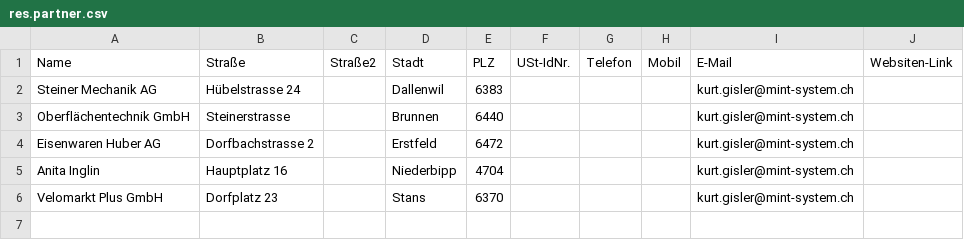
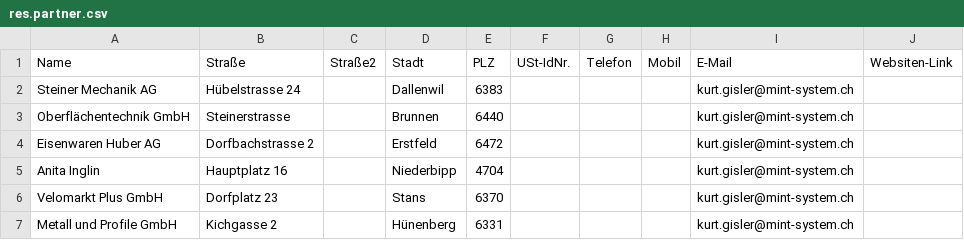
Before and after one commit to Mint-System/Odoo-Demodaten, a CSV file: res.partner.csv, drawn as a sheet.

Commit message:
update demo data

```diff
--- a/res.partner.csv
+++ b/res.partner.csv
@@ -6 +6,2 @@ Anita Inglin,Hauptplatz 16,,Niederbipp,4704,,,,kurt.gisler@mint-system.ch,
 Velomarkt Plus GmbH,Dorfplatz 23,,Stans,6370,,,,kurt.gisler@mint-system.ch,
+Metall und Profile GmbH,Kichgasse 2,,Hünenberg,6331,,,,kurt.gisler@mint-system.ch,
```
Also changed, not shown: product.template.csv, 1 other file.
